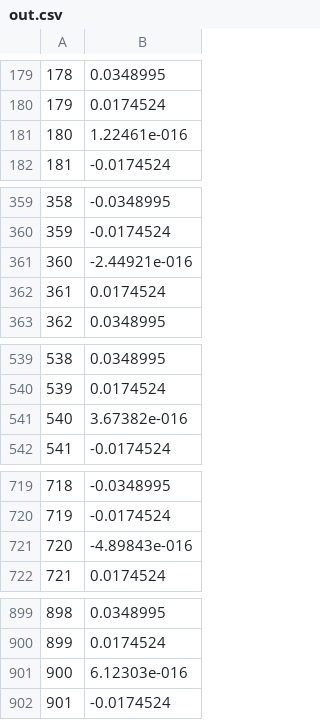
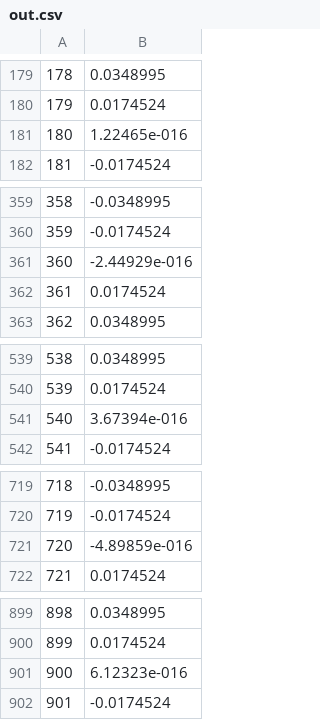
Before and after one commit to ctrekker/DataAnalytics, a CSV file: data/out.csv, drawn as a sheet; only a part is shown, gaps mark what is left out.

```diff
--- a/data/out.csv
+++ b/data/out.csv
@@ -180,3 +180,3 @@
 179,0.0174524
-180,1.22461e-016
+180,1.22465e-016
 181,-0.0174524
@@ -360,3 +360,3 @@
 359,-0.0174524
-360,-2.44921e-016
+360,-2.44929e-016
 361,0.0174524
@@ -540,3 +540,3 @@
 539,0.0174524
-540,3.67382e-016
+540,3.67394e-016
 541,-0.0174524
@@ -720,3 +720,3 @@
 719,-0.0174524
-720,-4.89843e-016
+720,-4.89859e-016
 721,0.0174524
@@ -900,3 +900,3 @@
 899,0.0174524
-900,6.12303e-016
+900,6.12323e-016
 901,-0.0174524
```
Also changed, not shown: 7 other files.
